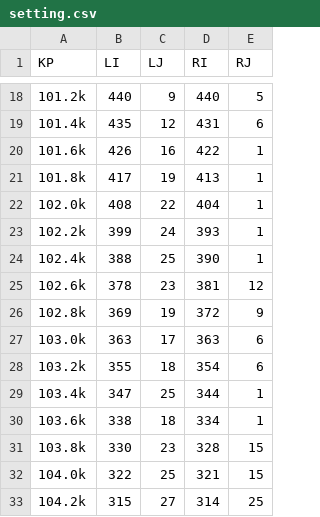
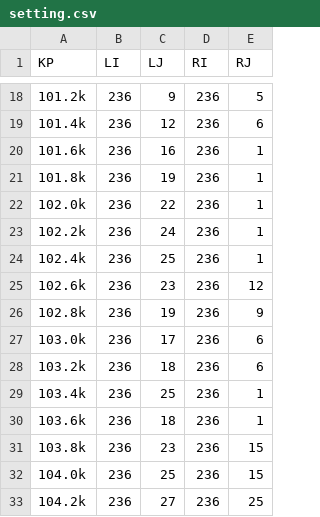
Before and after one commit to Pckk-solvers/iRIC_DataScope, a CSV file: sample_config/setting.csv, drawn as a sheet; only a part is shown, gaps mark what is left out; the diff covers the shown part only.

```diff
--- a/sample_config/setting.csv
+++ b/sample_config/setting.csv
@@ -18,16 +18,16 @@
-101.2k,440,9,440,5
-101.4k,435,12,431,6
-101.6k,426,16,422,1
-101.8k,417,19,413,1
-102.0k,408,22,404,1
-102.2k,399,24,393,1
-102.4k,388,25,390,1
-102.6k,378,23,381,12
-102.8k,369,19,372,9
-103.0k,363,17,363,6
-103.2k,355,18,354,6
-103.4k,347,25,344,1
-103.6k,338,18,334,1
-103.8k,330,23,328,15
-104.0k,322,25,321,15
-104.2k,315,27,314,25
+101.2k,236,9,236,5
+101.4k,236,12,236,6
+101.6k,236,16,236,1
+101.8k,236,19,236,1
+102.0k,236,22,236,1
+102.2k,236,24,236,1
+102.4k,236,25,236,1
+102.6k,236,23,236,12
+102.8k,236,19,236,9
+103.0k,236,17,236,6
+103.2k,236,18,236,6
+103.4k,236,25,236,1
+103.6k,236,18,236,1
+103.8k,236,23,236,15
+104.0k,236,25,236,15
+104.2k,236,27,236,25
```
Also changed, not shown: 48 edited cells elsewhere in this file, 14 other files.
